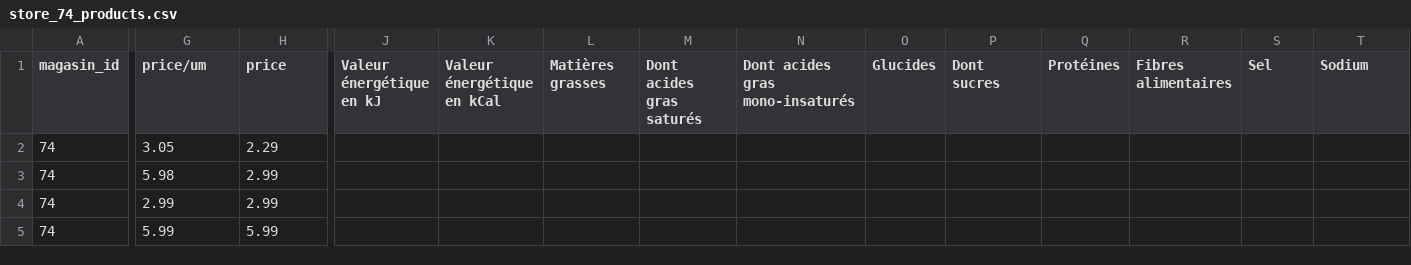
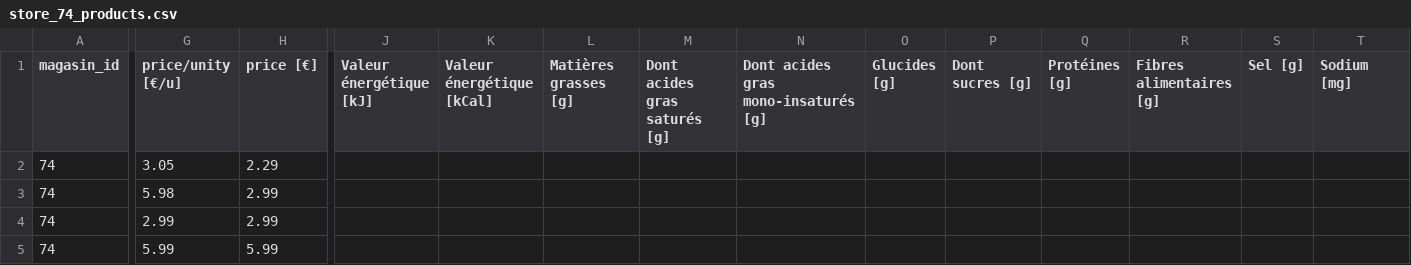
Before and after one commit to leonardohannas/MODS203_TelecomParis, a CSV file: data/csv_files/store_74_products.csv, drawn as a sheet; only a part is shown, gaps mark what is left out; the diff names each change by its address in the sheet, - before the commit and + after, or states it on an @@ line.

Commit message:
store 74 header updated

```diff
--- a/data/csv_files/store_74_products.csv
+++ b/data/csv_files/store_74_products.csv
-G1: price/um
+G1: price/unity [€/u]
-H1: price
+H1: price [€]
-J1: Valeur énergétique en kJ
+J1: Valeur énergétique [kJ]
-K1: Valeur énergétique en kCal
+K1: Valeur énergétique [kCal]
-L1: Matières grasses
+L1: Matières grasses [g]
-M1: Dont acides gras saturés
+M1: Dont acides gras saturés [g]
-N1: Dont acides gras mono-insaturés
+N1: Dont acides gras mono-insaturés [g]
-O1: Glucides
+O1: Glucides [g]
-P1: Dont sucres
+P1: Dont sucres [g]
-Q1: Protéines
+Q1: Protéines [g]
-R1: Fibres alimentaires
+R1: Fibres alimentaires [g]
-S1: Sel
+S1: Sel [g]
-T1: Sodium
+T1: Sodium [mg]
```
